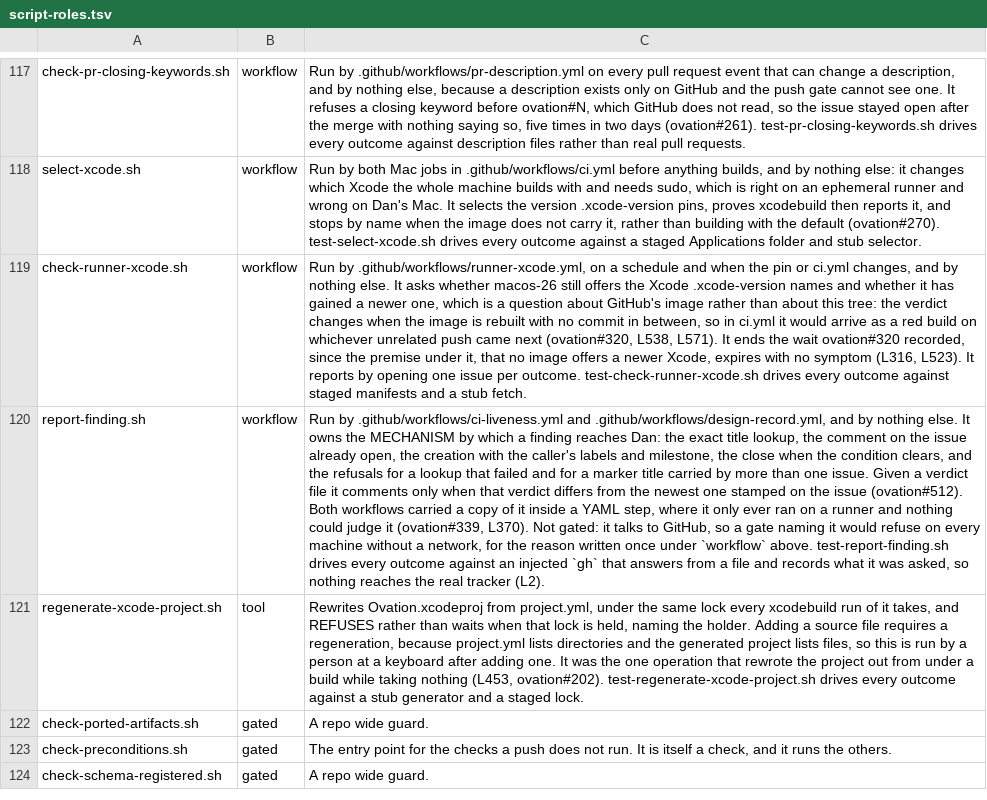
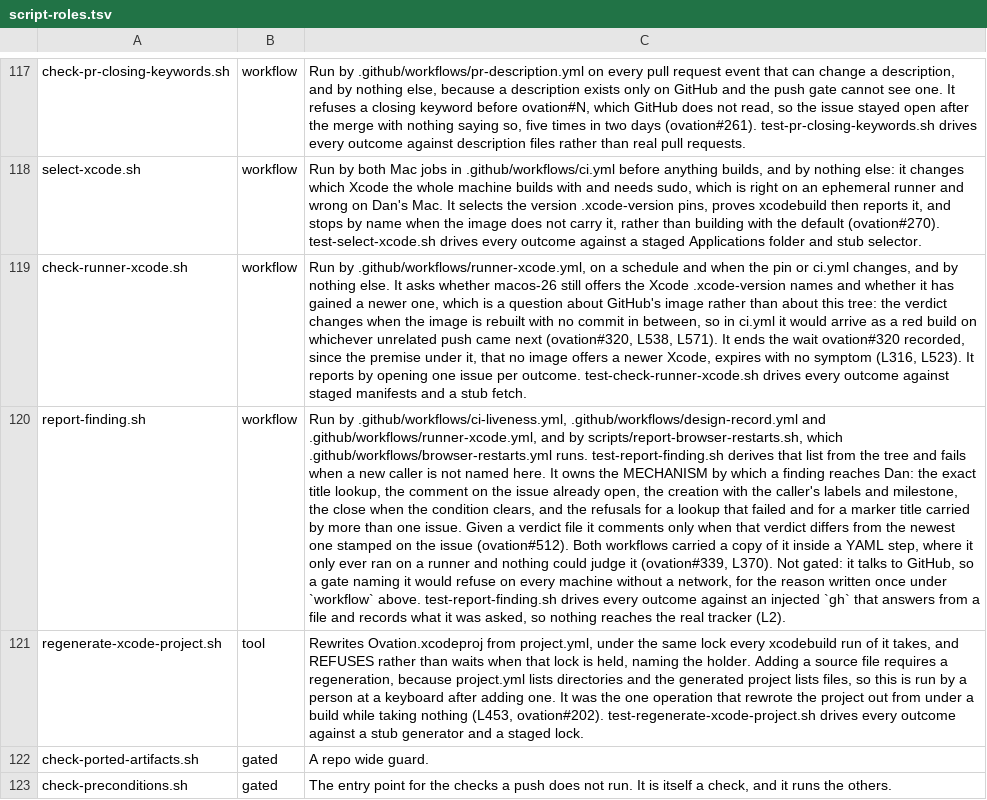
Before and after one commit to danwright32/ovation, a TSV file: scripts/lib/script-roles.tsv, drawn as a sheet; only a part is shown, gaps mark what is left out; the shorter side is filled out with more unchanged rows; the diff names each change by its address in the sheet, - before the commit and + after, or states it on an @@ line.

```diff
--- a/scripts/lib/script-roles.tsv
+++ b/scripts/lib/script-roles.tsv
-C120: Run by .github/workflows/ci-liveness.yml and .github/workflows/design-record.yml, and by nothing else. It owns…
+C120: Run by .github/workflows/ci-liveness.yml, .github/workflows/design-record.yml and .github/workflows/runner-xcode.yml, and by scripts/report-browser-restarts.sh, which .github/workflows/browser-restarts.yml runs. test-report-finding.sh derives that list from the tree and fails when a new caller is not named here. It owns…
```
Also changed, not shown: 2 other files.
